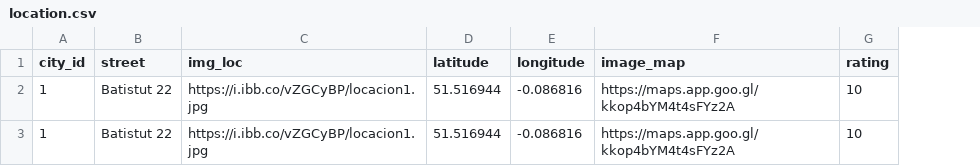
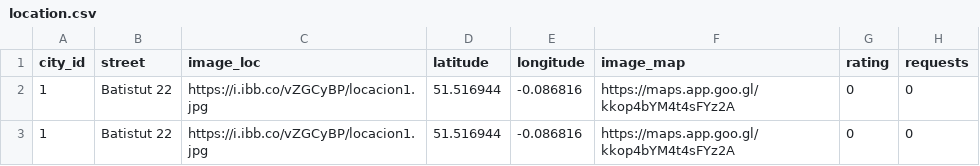
Before and after one commit to RuslanKochkin/back_and, a CSV file: DoubleDecker/src/main/resources/db/data/location.csv, drawn as a sheet; the diff names each change by its address in the sheet, - before the commit and + after, or states it on an @@ line.

Commit message:
Update methods Rating increase method

```diff
--- a/DoubleDecker/src/main/resources/db/data/location.csv
+++ b/DoubleDecker/src/main/resources/db/data/location.csv
+column H (requests), rows 2-3: 0 | 0
-C1: img_loc
+C1: image_loc
-G2:G3 (rating): 10
+G2:G3 (rating): 0
```
Also changed, not shown: 14 other files.
